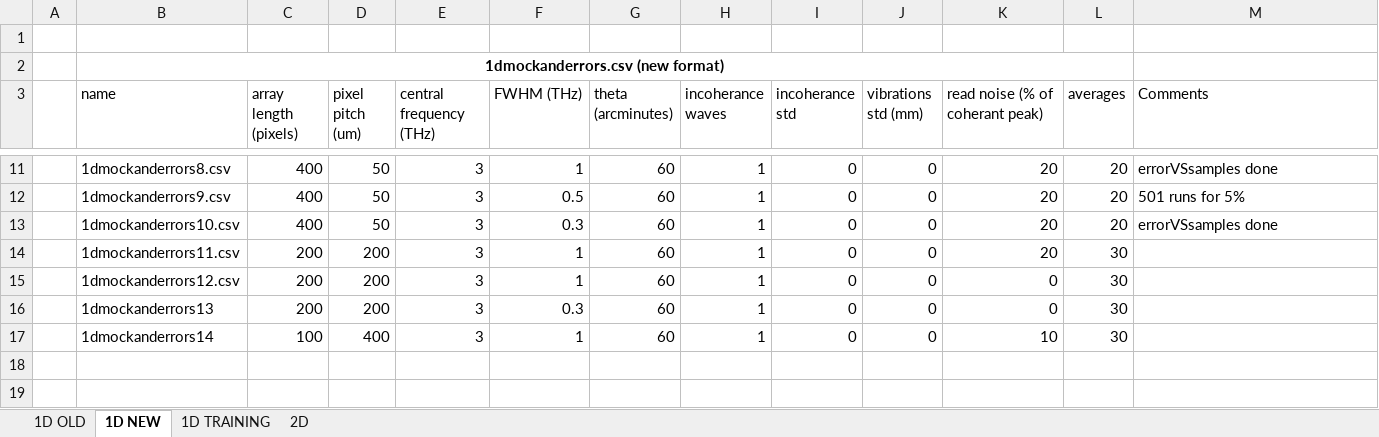
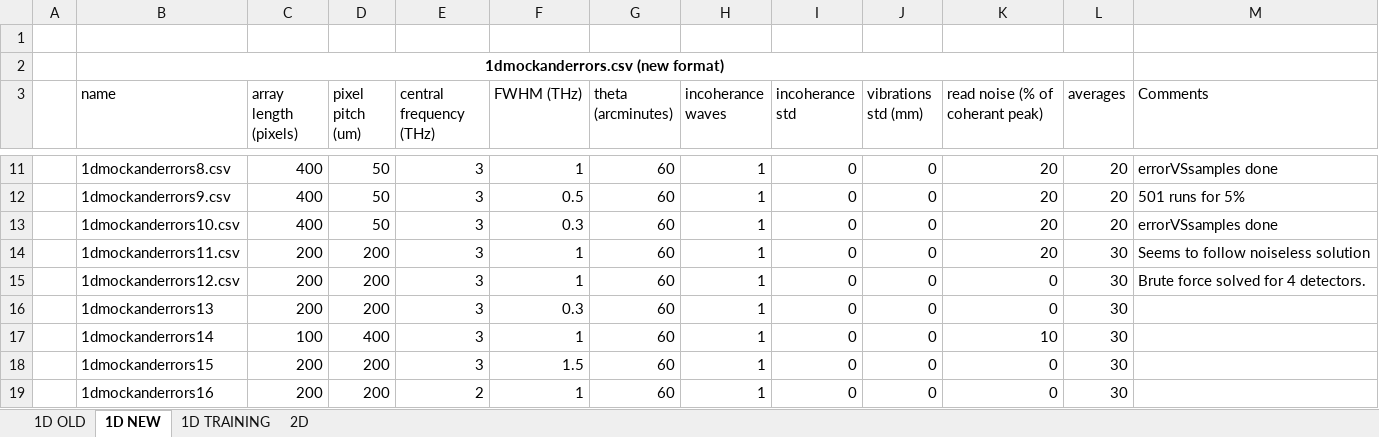
Before and after one commit to Jammi-Dodgers/THz-Compressed-Sensing, an Excel workbook: compressed_sensing/metadata.xlsx, sheet 1D NEW, drawn as a sheet; only a part is shown, gaps mark what is left out; values as stored, in another font and other column widths than the file's, no borders; table styles not drawn; the diff names each change by its address in the sheet, - before the commit and + after, or states it on an @@ line.

Commit message:
excel prevented last commit >:(

```diff
--- a/compressed_sensing/metadata.xlsx (sheet 1D NEW)
+++ b/compressed_sensing/metadata.xlsx (sheet 1D NEW)
-M14 (Comments): (empty)
+M14 (Comments): Seems to follow noiseless solution
-M15 (Comments): (empty)
+M15 (Comments): Brute force solved for 4 detectors.
+row 18:  | 1dmockanderrors15 | 200 | 200 | 3 | 1.5 | 60 | 1 | 0 | 0 | 0 | 30
+row 19:  | 1dmockanderrors16 | 200 | 200 | 2 | 1 | 60 | 1 | 0 | 0 | 0 | 30
```
Also changed, not shown: 5 other files.
